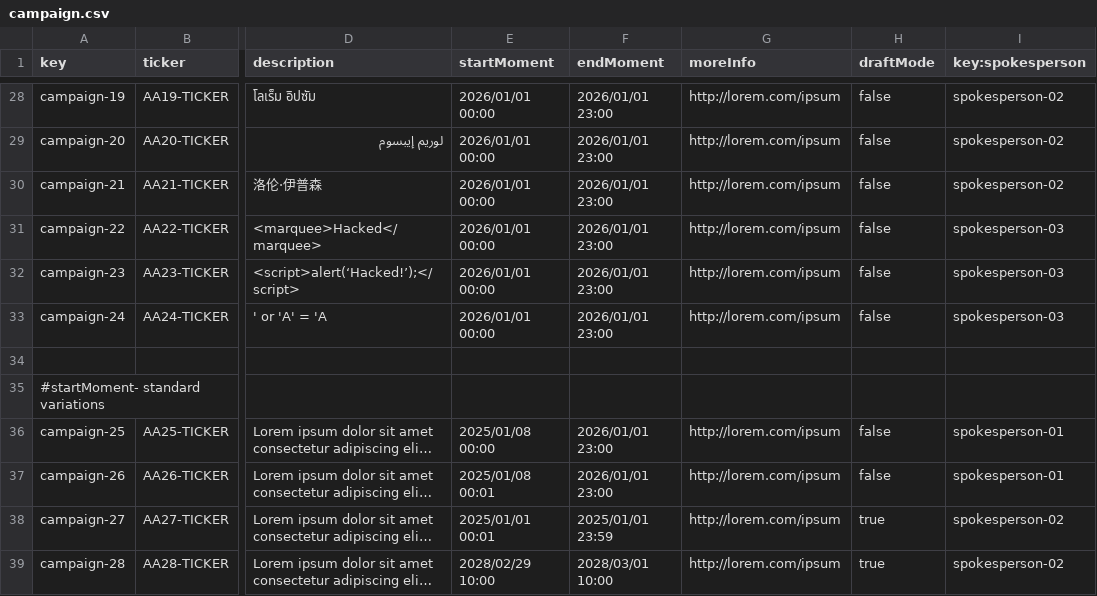
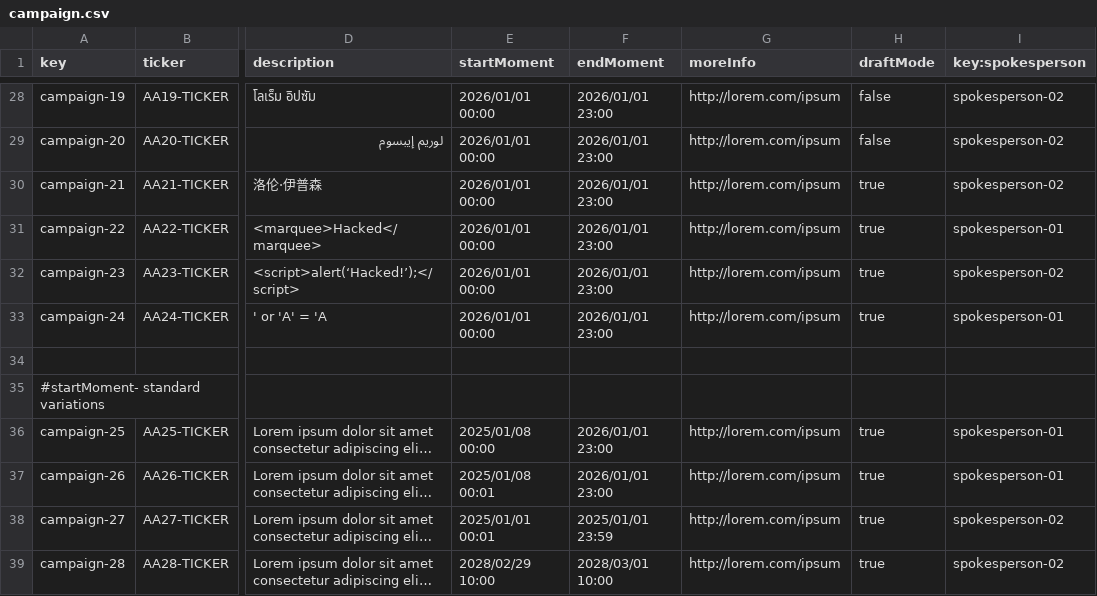
Before and after one commit to DP2-G021/Acme-Starters-C, a CSV file: src/main/resources/WEB-INF/data/sample/batch-01/campaign.csv, drawn as a sheet; only a part is shown, gaps mark what is left out; long unchanged cells end in …; the diff covers the shown part only; the diff names each change by its address in the sheet, - before the commit and + after, or states it on an @@ line.

Commit message:
fix: name modifications, add derived attributes in form and some CSV files

```diff
--- a/src/main/resources/WEB-INF/data/sample/batch-01/campaign.csv
+++ b/src/main/resources/WEB-INF/data/sample/batch-01/campaign.csv
-H30:H33 (draftMode): false
+H30:H33 (draftMode): true
-I31 (key:spokesperson): spokesperson-03
+I31 (key:spokesperson): spokesperson-01
-I32 (key:spokesperson): spokesperson-03
+I32 (key:spokesperson): spokesperson-02
-I33 (key:spokesperson): spokesperson-03
+I33 (key:spokesperson): spokesperson-01
-H36:H37 (draftMode): false
+H36:H37 (draftMode): true
```
Also changed, not shown: 12 edited cells elsewhere in this file, src/main/resources/WEB-INF/data/sample/batch-01/milestone.csv, 7 other files.
